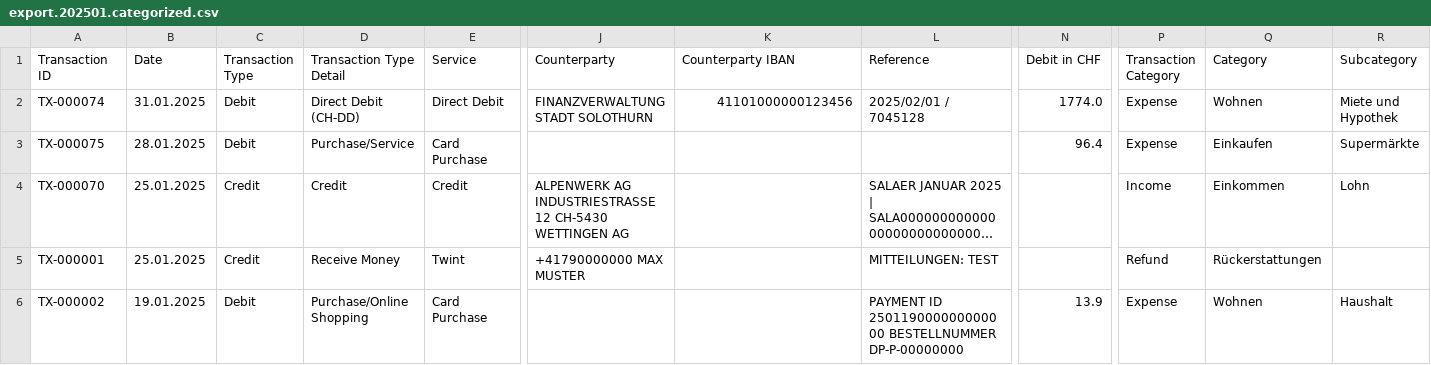
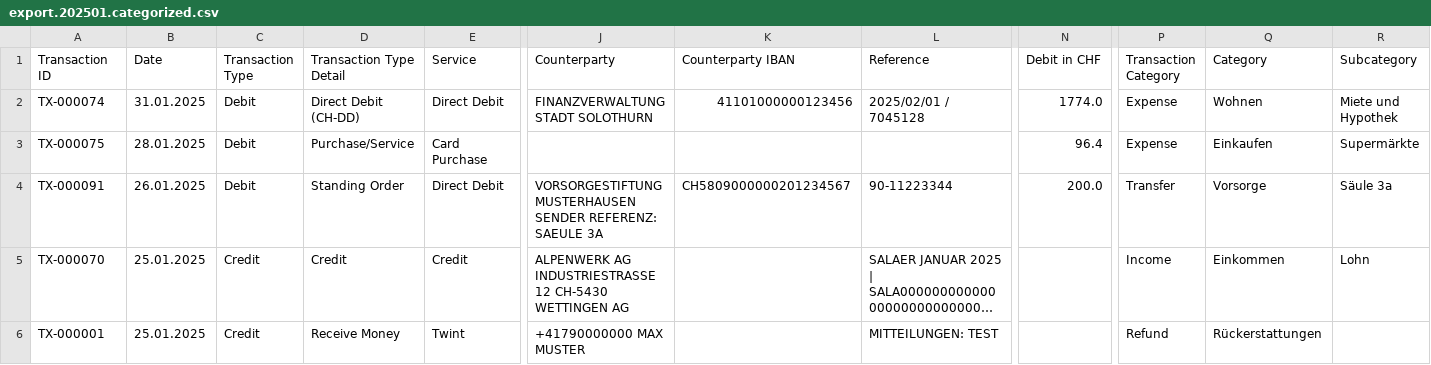
Before and after one commit to rauricus/Budget-Analysis-Tool, a CSV file: data/example/output/export.202501.categorized.csv, drawn as a sheet; only a part is shown, gaps mark what is left out; the shorter side is filled out with more unchanged rows; long unchanged cells end in …; rows hold the shown columns only; the diff names each change by its address in the sheet, - before the commit and + after, or states it on an @@ line.

```diff
--- a/data/example/output/export.202501.categorized.csv
+++ b/data/example/output/export.202501.categorized.csv
+row 4: TX-000091 | 26.01.2025 | Debit | Standing Order | Direct Debit | VORSORGESTIFTUNG MUSTERHAUSEN SENDER REFERENZ: SAEULE 3A | CH5809000000201234567 | 90-11223344 | 200.0 | Transfer | Vorsorge | Säule 3a
```
Also changed, not shown: data/example/input/export.202501.csv, data/example/input/export.202502.csv, 14 other files.
